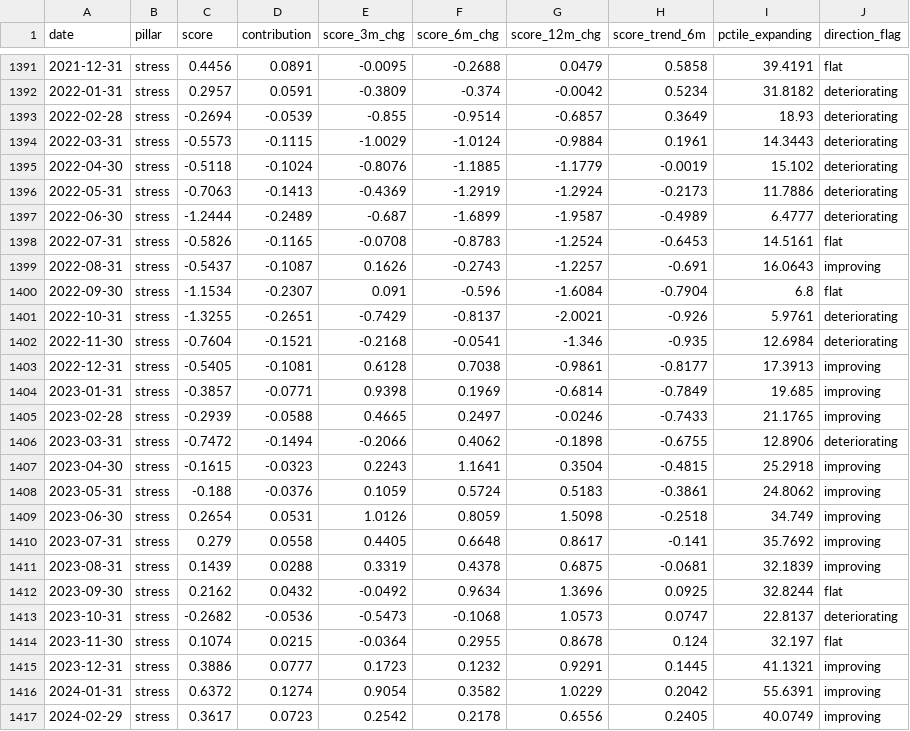
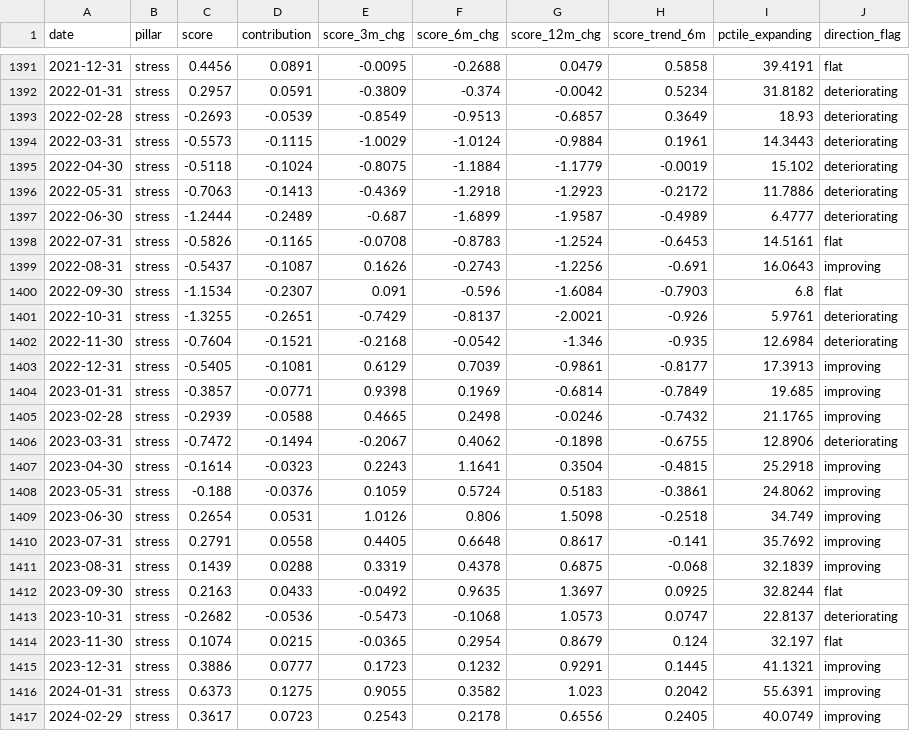
Before and after one commit to ankitv25/Macro-Regime-Score, a CSV file: outputs/monitoring/mrs_pillar_history.csv, drawn as a sheet; only a part is shown, gaps mark what is left out; the diff covers the shown part only; the diff names each change by its address in the sheet, - before the commit and + after, or states it on an @@ line.

Commit message:
MRS resync: 2026-07 — FRED revisions + market data update

```diff
--- a/outputs/monitoring/mrs_pillar_history.csv
+++ b/outputs/monitoring/mrs_pillar_history.csv
-C1393 (score): -0.2694
+C1393 (score): -0.2693
-E1393 (score_3m_chg): -0.855
+E1393 (score_3m_chg): -0.8549
-F1393 (score_6m_chg): -0.9514
+F1393 (score_6m_chg): -0.9513
-E1395 (score_3m_chg): -0.8076
+E1395 (score_3m_chg): -0.8075
-F1395 (score_6m_chg): -1.1885
+F1395 (score_6m_chg): -1.1884
-F1396 (score_6m_chg): -1.2919
+F1396 (score_6m_chg): -1.2918
-G1396 (score_12m_chg): -1.2924
+G1396 (score_12m_chg): -1.2923
-H1396 (score_trend_6m): -0.2173
+H1396 (score_trend_6m): -0.2172
-G1399 (score_12m_chg): -1.2257
+G1399 (score_12m_chg): -1.2256
-H1400 (score_trend_6m): -0.7904
+H1400 (score_trend_6m): -0.7903
-F1402 (score_6m_chg): -0.0541
+F1402 (score_6m_chg): -0.0542
-E1403 (score_3m_chg): 0.6128
+E1403 (score_3m_chg): 0.6129
-F1403 (score_6m_chg): 0.7038
+F1403 (score_6m_chg): 0.7039
-F1405 (score_6m_chg): 0.2497
+F1405 (score_6m_chg): 0.2498
-H1405 (score_trend_6m): -0.7433
+H1405 (score_trend_6m): -0.7432
-E1406 (score_3m_chg): -0.2066
+E1406 (score_3m_chg): -0.2067
-C1407 (score): -0.1615
+C1407 (score): -0.1614
-F1409 (score_6m_chg): 0.8059
+F1409 (score_6m_chg): 0.806
-C1410 (score): 0.279
+C1410 (score): 0.2791
-H1411 (score_trend_6m): -0.0681
+H1411 (score_trend_6m): -0.068
-C1412 (score): 0.2162
+C1412 (score): 0.2163
-D1412 (contribution): 0.0432
+D1412 (contribution): 0.0433
-F1412 (score_6m_chg): 0.9634
+F1412 (score_6m_chg): 0.9635
-G1412 (score_12m_chg): 1.3696
+G1412 (score_12m_chg): 1.3697
-E1414 (score_3m_chg): -0.0364
+E1414 (score_3m_chg): -0.0365
-F1414 (score_6m_chg): 0.2955
+F1414 (score_6m_chg): 0.2954
-G1414 (score_12m_chg): 0.8678
+G1414 (score_12m_chg): 0.8679
-C1416 (score): 0.6372
+C1416 (score): 0.6373
-D1416 (contribution): 0.1274
+D1416 (contribution): 0.1275
-E1416 (score_3m_chg): 0.9054
+E1416 (score_3m_chg): 0.9055
-G1416 (score_12m_chg): 1.0229
+G1416 (score_12m_chg): 1.023
-E1417 (score_3m_chg): 0.2542
+E1417 (score_3m_chg): 0.2543
```
Also changed, not shown: 60 edited cells elsewhere in this file, outputs/monitoring/mrs_composite_history.csv, outputs/monitoring/mrs_indicator_history.csv, 8 other files.
